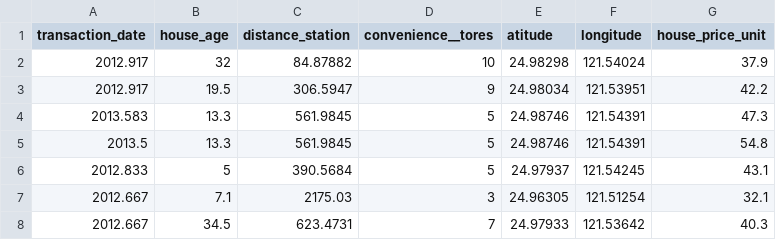
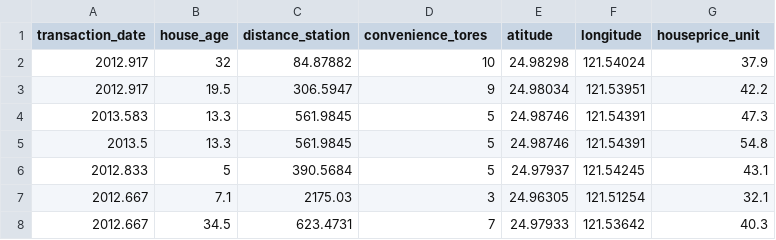
Before and after one commit to jahn2178/ma322, a CSV file: realestate_v2.csv, drawn as a sheet; only a part is shown.

Commit message:
Update realestate_v2.csv

```diff
--- a/realestate_v2.csv
+++ b/realestate_v2.csv
@@ -1,2 +1,2 @@
-transaction_date,house_age,distance_station,convenience__tores,atitude,longitude,house_price_unit
+transaction_date,house_age,distance_station,convenience_tores,atitude,longitude,houseprice_unit
 2012.917,32,84.87882,10,24.98298,121.54024,37.9
```
